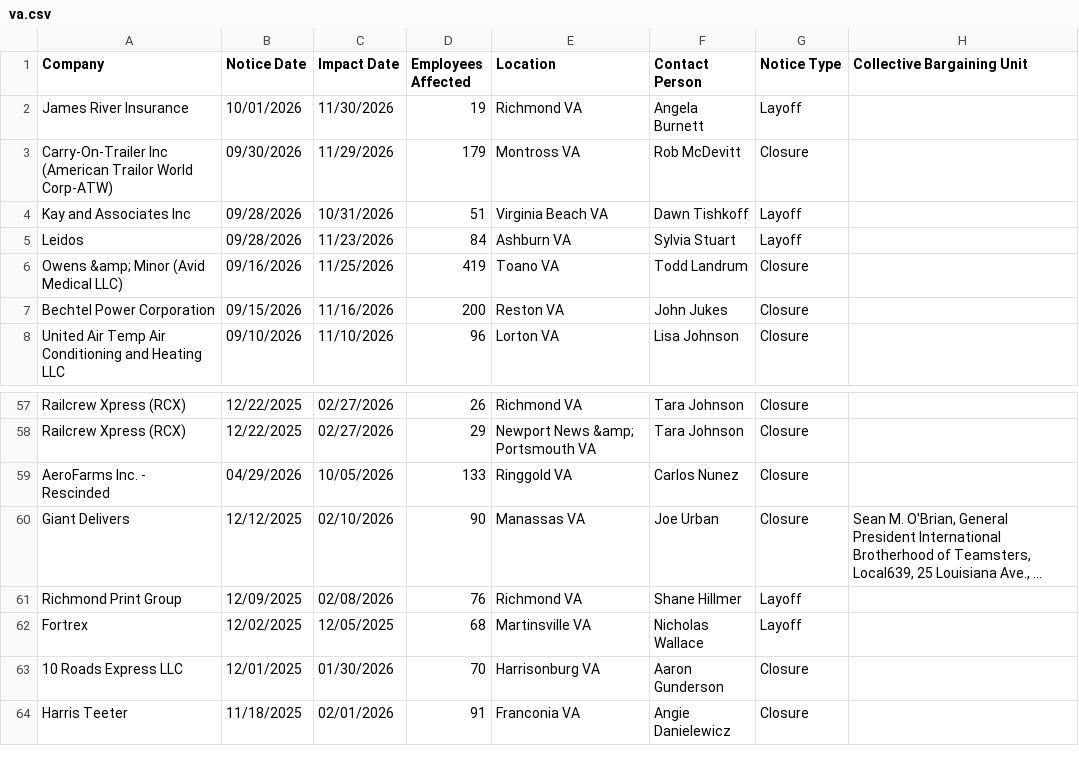
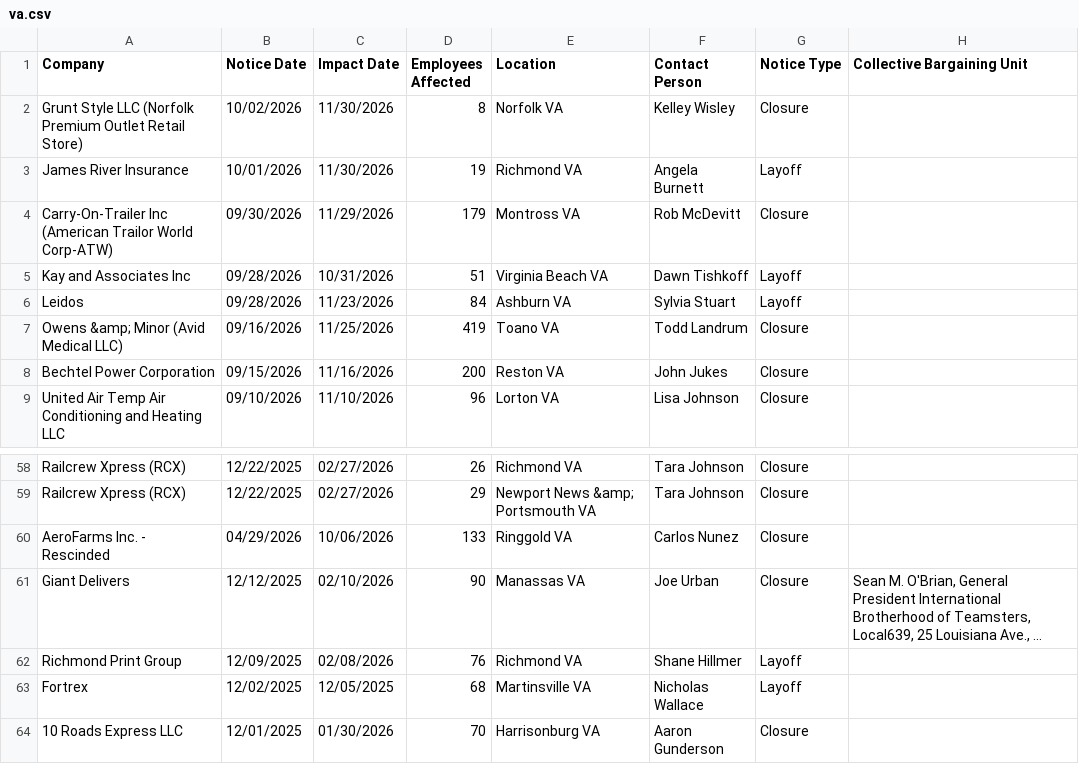
Before and after one commit to dst-boop/lead-qualifier, a CSV file: va.csv, drawn as a sheet; only a part is shown, gaps mark what is left out; the shorter side is filled out with more unchanged rows; long unchanged cells end in …; addresses are those after the commit; the diff names each change by its address in the sheet, - before the commit and + after, or states it on an @@ line.

```diff
--- a/va.csv
+++ b/va.csv
+row 2: Grunt Style LLC (Norfolk Premium Outlet Retail Store) | 10/02/2026 | 11/30/2026 | 8 | Norfolk VA | Kelley Wisley | Closure
-C60 (Impact Date): 10/05/2026
+C60 (Impact Date): 10/06/2026
```
Also changed, not shown: mo.csv, ne.csv, 11 other files.
